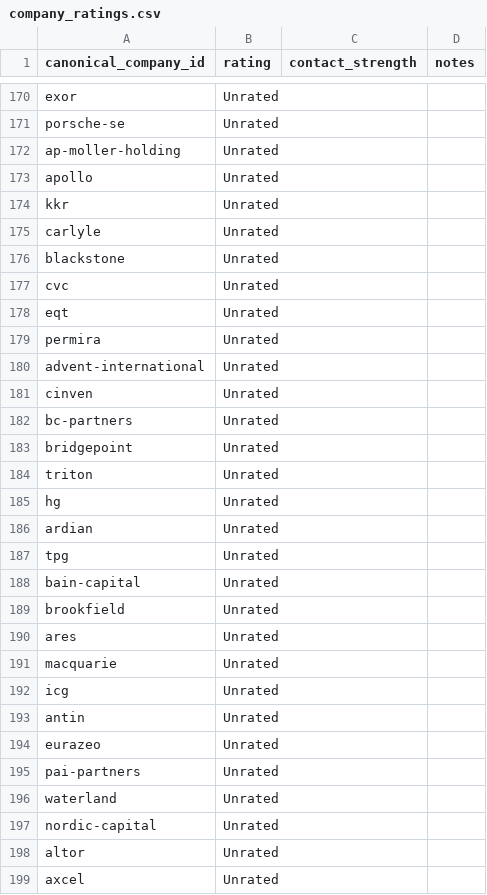
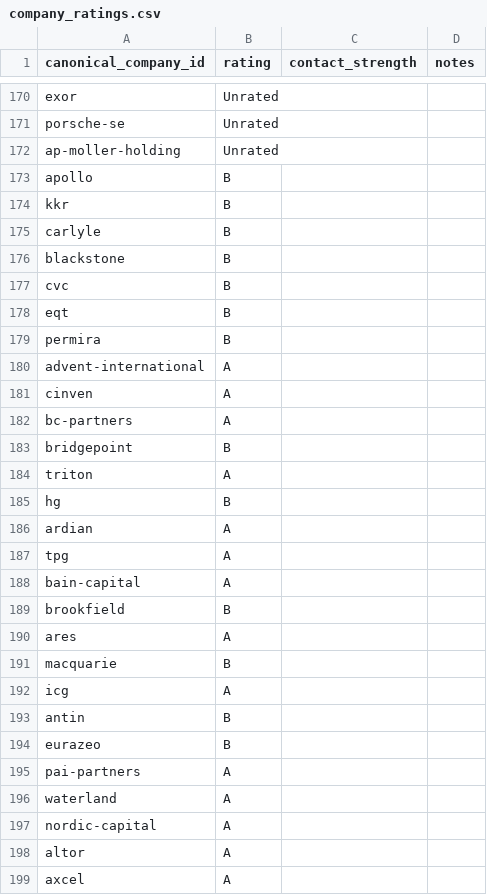
Before and after one commit to ORosa10/ProfessionalDashboard, a CSV file: data/company_ratings.csv, drawn as a sheet; only a part is shown, gaps mark what is left out; the diff covers the shown part only.

Commit message:
Update company ratings from Streamlit

```diff
--- a/data/company_ratings.csv
+++ b/data/company_ratings.csv
@@ -172,28 +172,28 @@ porsche-se,Unrated,,
 ap-moller-holding,Unrated,,
-apollo,Unrated,,
-kkr,Unrated,,
-carlyle,Unrated,,
-blackstone,Unrated,,
-cvc,Unrated,,
-eqt,Unrated,,
-permira,Unrated,,
-advent-international,Unrated,,
-cinven,Unrated,,
-bc-partners,Unrated,,
-bridgepoint,Unrated,,
-triton,Unrated,,
-hg,Unrated,,
-ardian,Unrated,,
-tpg,Unrated,,
-bain-capital,Unrated,,
-brookfield,Unrated,,
-ares,Unrated,,
-macquarie,Unrated,,
-icg,Unrated,,
-antin,Unrated,,
-eurazeo,Unrated,,
-pai-partners,Unrated,,
-waterland,Unrated,,
-nordic-capital,Unrated,,
-altor,Unrated,,
-axcel,Unrated,,
+apollo,B,,
+kkr,B,,
+carlyle,B,,
+blackstone,B,,
+cvc,B,,
+eqt,B,,
+permira,B,,
+advent-international,A,,
+cinven,A,,
+bc-partners,A,,
+bridgepoint,B,,
+triton,A,,
+hg,B,,
+ardian,A,,
+tpg,A,,
+bain-capital,A,,
+brookfield,B,,
+ares,A,,
+macquarie,B,,
+icg,A,,
+antin,B,,
+eurazeo,B,,
+pai-partners,A,,
+waterland,A,,
+nordic-capital,A,,
+altor,A,,
+axcel,A,,
```
Also changed, not shown: 26 edited cells elsewhere in this file.
